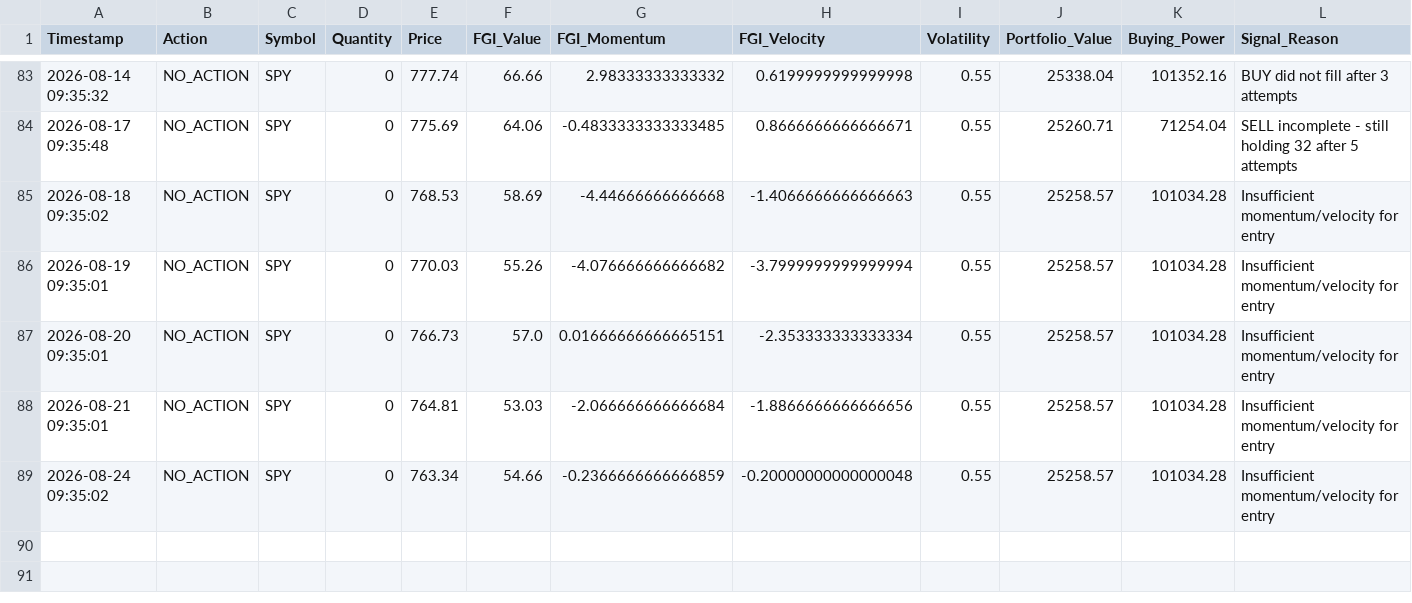
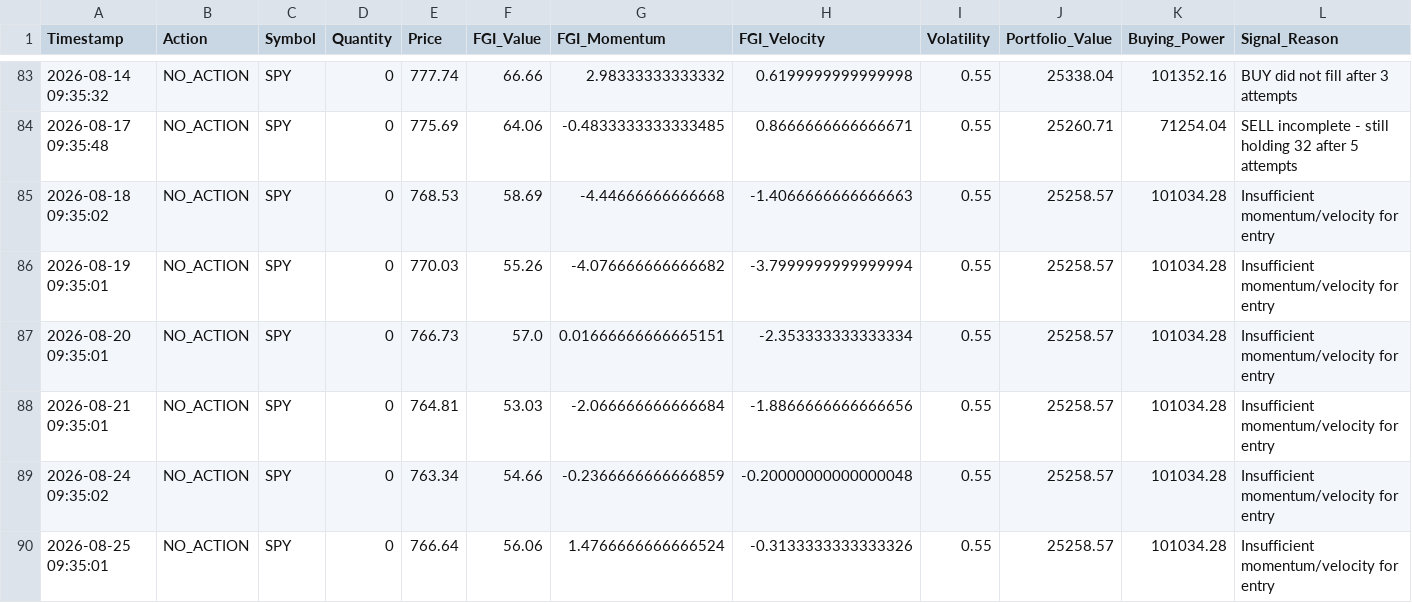
Before and after one commit to Vatmuri2/feargreed, a CSV file: trading_log_BOD.csv, drawn as a sheet; only a part is shown, gaps mark what is left out; rows hold the shown columns only; the diff names each change by its address in the sheet, - before the commit and + after, or states it on an @@ line.

```diff
--- a/trading_log_BOD.csv
+++ b/trading_log_BOD.csv
+row 90: 2026-08-25 09:35:01 | NO_ACTION | SPY | 0 | 766.64 | 56.06 | 1.4766666666666524 | -0.3133333333333326 | 0.55 | 25258.57 | 101034.28 | Insufficient momentum/velocity for entry
```
Also changed, not shown: datasets/fear_greed_forward_test_afternoon.csv, datasets/fear_greed_forward_test_morning.csv, 2 other files.
